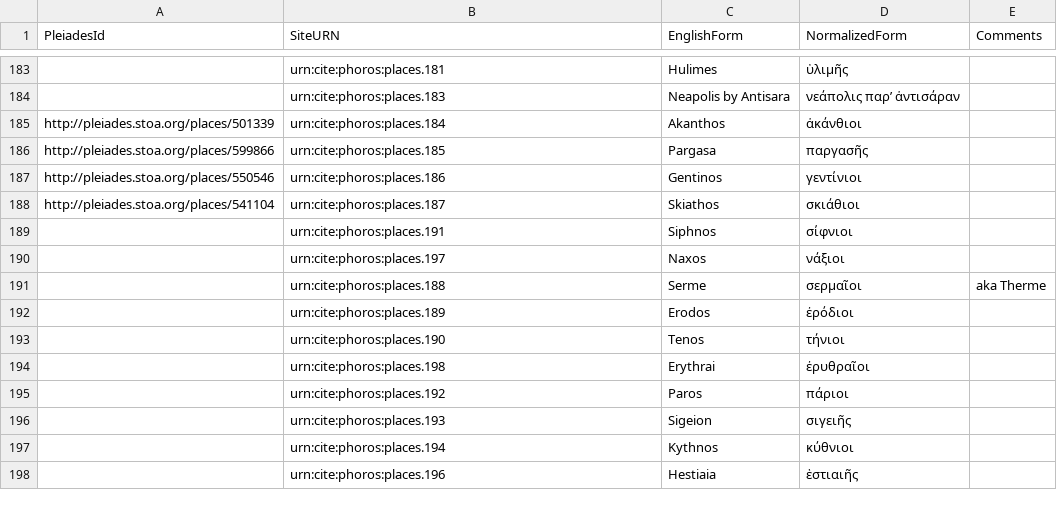
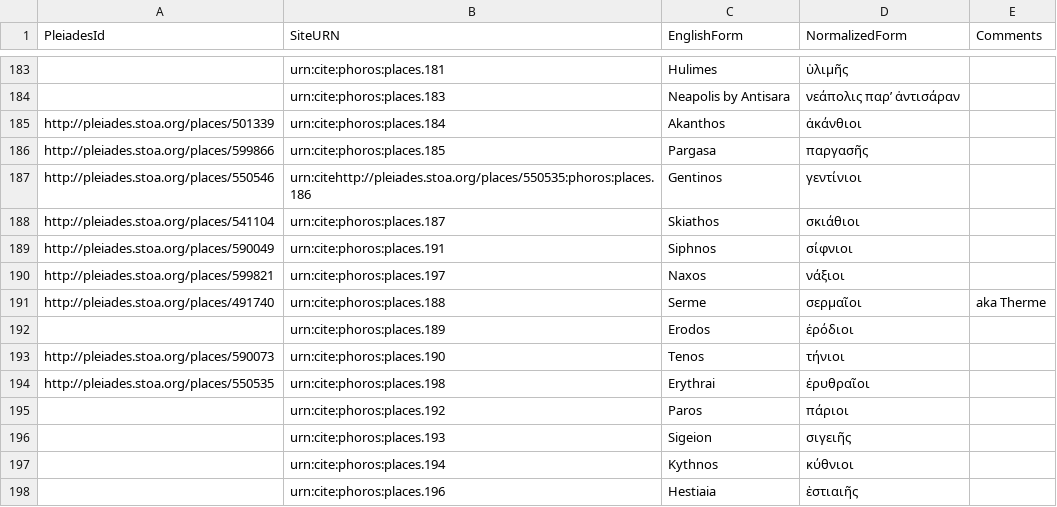
Before and after one commit to phoros/phoros, a CSV file: collections/places.csv, drawn as a sheet; only a part is shown, gaps mark what is left out.

Commit message:
Update places.csv

```diff
--- a/collections/places.csv
+++ b/collections/places.csv
@@ -186,10 +186,10 @@ http://pleiades.stoa.org/places/501339,urn:cite:phoros:places.184,Akanthos,ἀκ
 http://pleiades.stoa.org/places/599866,urn:cite:phoros:places.185,Pargasa,παργασῆς,
-http://pleiades.stoa.org/places/550546,urn:cite:phoros:places.186,Gentinos,γεντίνιοι,
+http://pleiades.stoa.org/places/550546,urn:citehttp://pleiades.stoa.org/places/550535:phoros:places.186,Gentinos,γεντίνιοι,
 http://pleiades.stoa.org/places/541104,urn:cite:phoros:places.187,Skiathos,σκιάθιοι,
-,urn:cite:phoros:places.191,Siphnos,σίφνιοι,
-,urn:cite:phoros:places.197,Naxos,νάξιοι,
-,urn:cite:phoros:places.188,Serme,σερμαῖοι,aka Therme
+http://pleiades.stoa.org/places/590049,urn:cite:phoros:places.191,Siphnos,σίφνιοι,
+http://pleiades.stoa.org/places/599821,urn:cite:phoros:places.197,Naxos,νάξιοι,
+http://pleiades.stoa.org/places/491740,urn:cite:phoros:places.188,Serme,σερμαῖοι,aka Therme
 ,urn:cite:phoros:places.189,Erodos,ἐρόδιοι,
-,urn:cite:phoros:places.190,Tenos,τήνιοι,
-,urn:cite:phoros:places.198,Erythrai,ἐρυθραῖοι,
+http://pleiades.stoa.org/places/590073,urn:cite:phoros:places.190,Tenos,τήνιοι,
+http://pleiades.stoa.org/places/550535,urn:cite:phoros:places.198,Erythrai,ἐρυθραῖοι,
 ,urn:cite:phoros:places.192,Paros,πάριοι,
```
